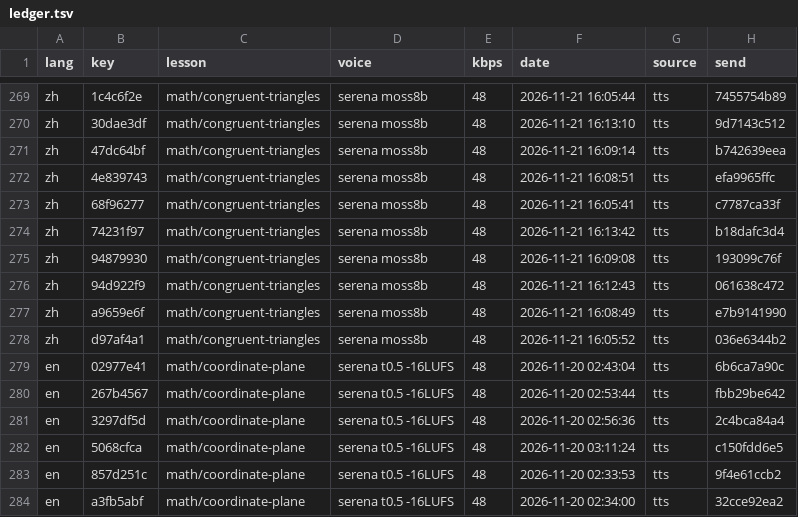
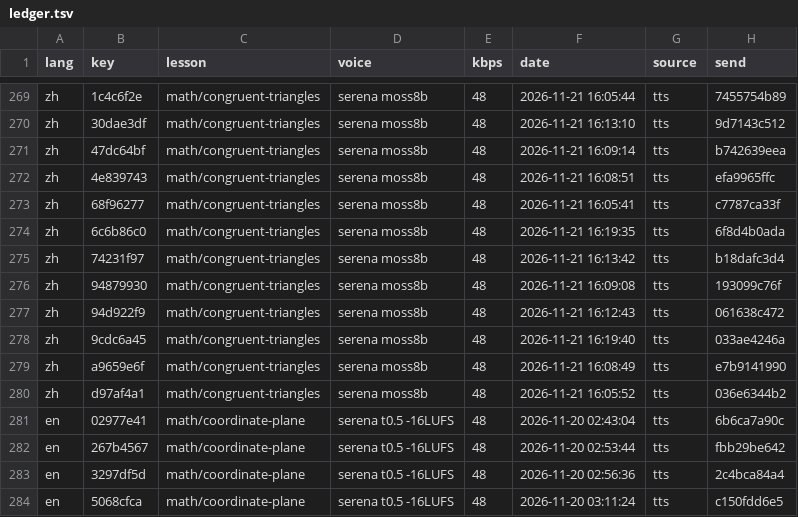
Before and after one commit to gladcolor/gc-audio-lang-math, a TSV file: status/ledger.tsv, drawn as a sheet; only a part is shown, gaps mark what is left out; the shorter side is filled out with more unchanged rows; the diff names each change by its address in the sheet, - before the commit and + after, or states it on an @@ line.

Commit message:
math/congruent-triangles: read-aloud (run) - finished (14/14 serena)

```diff
--- a/status/ledger.tsv
+++ b/status/ledger.tsv
+row 274: zh | 6c6b86c0 | math/congruent-triangles | serena moss8b | 48 | 2026-11-21 16:19:35 | tts | 6f8d4b0ada
+row 278: zh | 9cdc6a45 | math/congruent-triangles | serena moss8b | 48 | 2026-11-21 16:19:40 | tts | 033ae4246a
```
Also changed, not shown: 6 other files.
